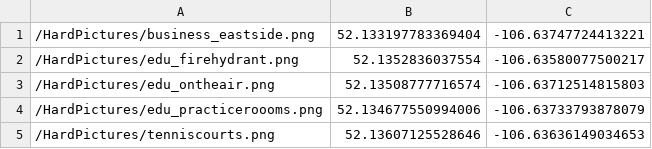
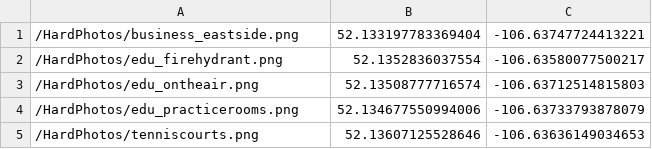
Before and after one commit to adutbeny/Usask-GeoGuessr, a CSV file: src/main/resources/HardPictures.csv, drawn as a sheet.

Commit message:
fixed path typos

```diff
--- a/src/main/resources/HardPictures.csv
+++ b/src/main/resources/HardPictures.csv
@@ -1,5 +1,5 @@
-/HardPictures/business_eastside.png,52.133197783369404,-106.63747724413221
-/HardPictures/edu_firehydrant.png,52.1352836037554,-106.63580077500217
-/HardPictures/edu_ontheair.png,52.13508777716574,-106.63712514815803
-/HardPictures/edu_practiceroooms.png,52.134677550994006,-106.63733793878079
-/HardPictures/tenniscourts.png,52.13607125528646,-106.63636149034653
+/HardPhotos/business_eastside.png,52.133197783369404,-106.63747724413221
+/HardPhotos/edu_firehydrant.png,52.1352836037554,-106.63580077500217
+/HardPhotos/edu_ontheair.png,52.13508777716574,-106.63712514815803
+/HardPhotos/edu_practicerooms.png,52.134677550994006,-106.63733793878079
+/HardPhotos/tenniscourts.png,52.13607125528646,-106.63636149034653
```
